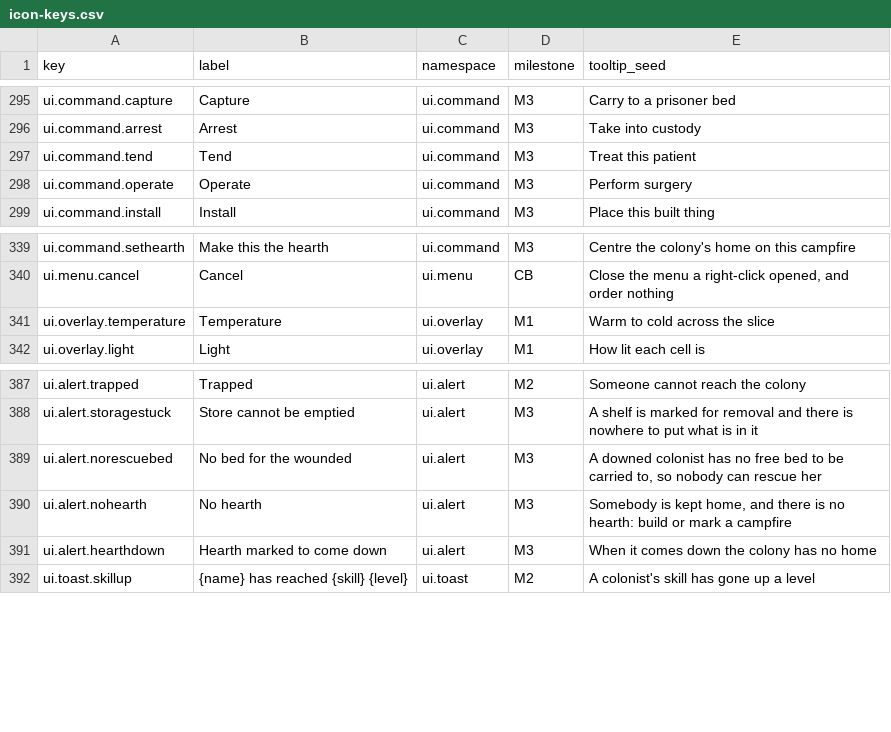
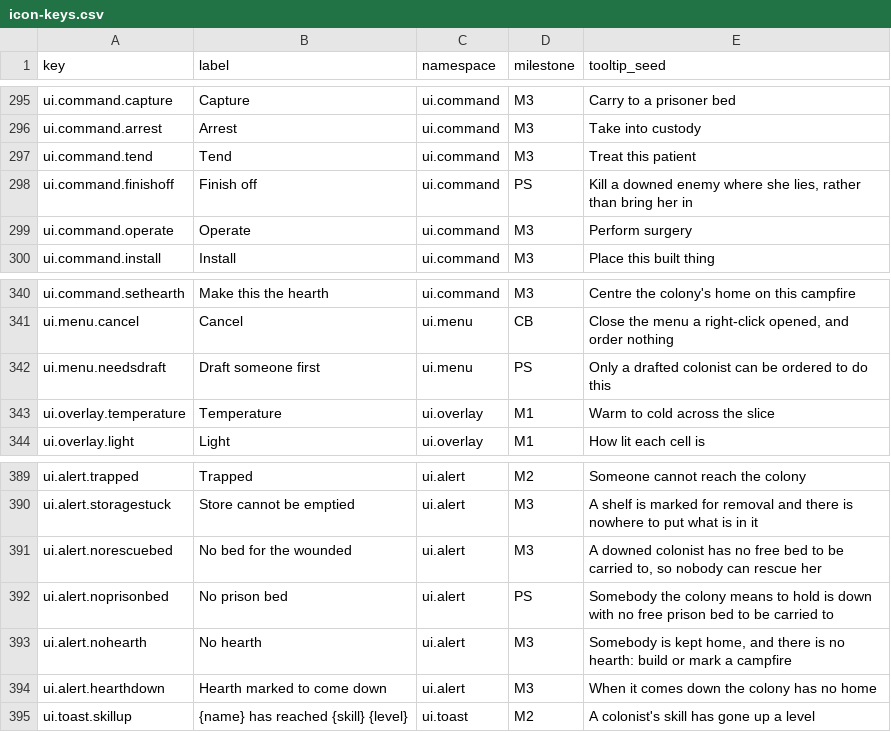
Before and after one commit to 1mitten/odyssey, a CSV file: docs/design/icon-keys.csv, drawn as a sheet; only a part is shown, gaps mark what is left out.

```diff
--- a/docs/design/icon-keys.csv
+++ b/docs/design/icon-keys.csv
@@ -297,2 +297,3 @@ ui.command.arrest,Arrest,ui.command,M3,Take into custody
 ui.command.tend,Tend,ui.command,M3,Treat this patient
+ui.command.finishoff,Finish off,ui.command,PS,"Kill a downed enemy where she lies, rather than bring her in"
 ui.command.operate,Operate,ui.command,M3,Perform surgery
@@ -340,2 +341,3 @@ ui.command.sethearth,Make this the hearth,ui.command,M3,"Centre the colony's hom
 ui.menu.cancel,Cancel,ui.menu,CB,"Close the menu a right-click opened, and order nothing"
+ui.menu.needsdraft,Draft someone first,ui.menu,PS,"Only a drafted colonist can be ordered to do this"
 ui.overlay.temperature,Temperature,ui.overlay,M1,Warm to cold across the slice
@@ -389,2 +391,3 @@ ui.alert.storagestuck,Store cannot be emptied,ui.alert,M3,"A shelf is marked for
 ui.alert.norescuebed,No bed for the wounded,ui.alert,M3,"A downed colonist has no free bed to be carried to, so nobody can rescue her"
+ui.alert.noprisonbed,No prison bed,ui.alert,PS,"Somebody the colony means to hold is down with no free prison bed to be carried to"
 ui.alert.nohearth,No hearth,ui.alert,M3,"Somebody is kept home, and there is no hearth: build or mark a campfire"
```
Also changed, not shown: 33 other files.
